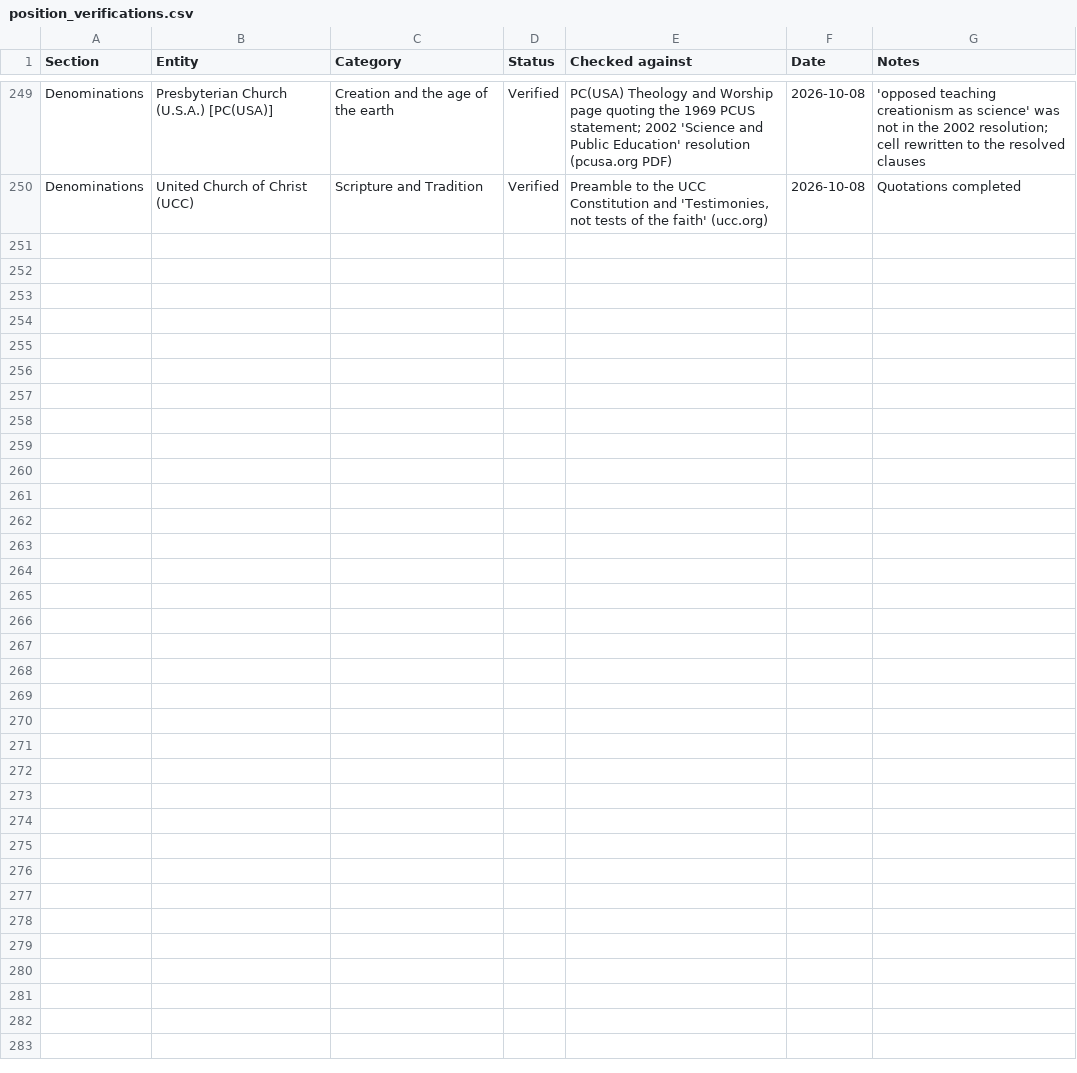
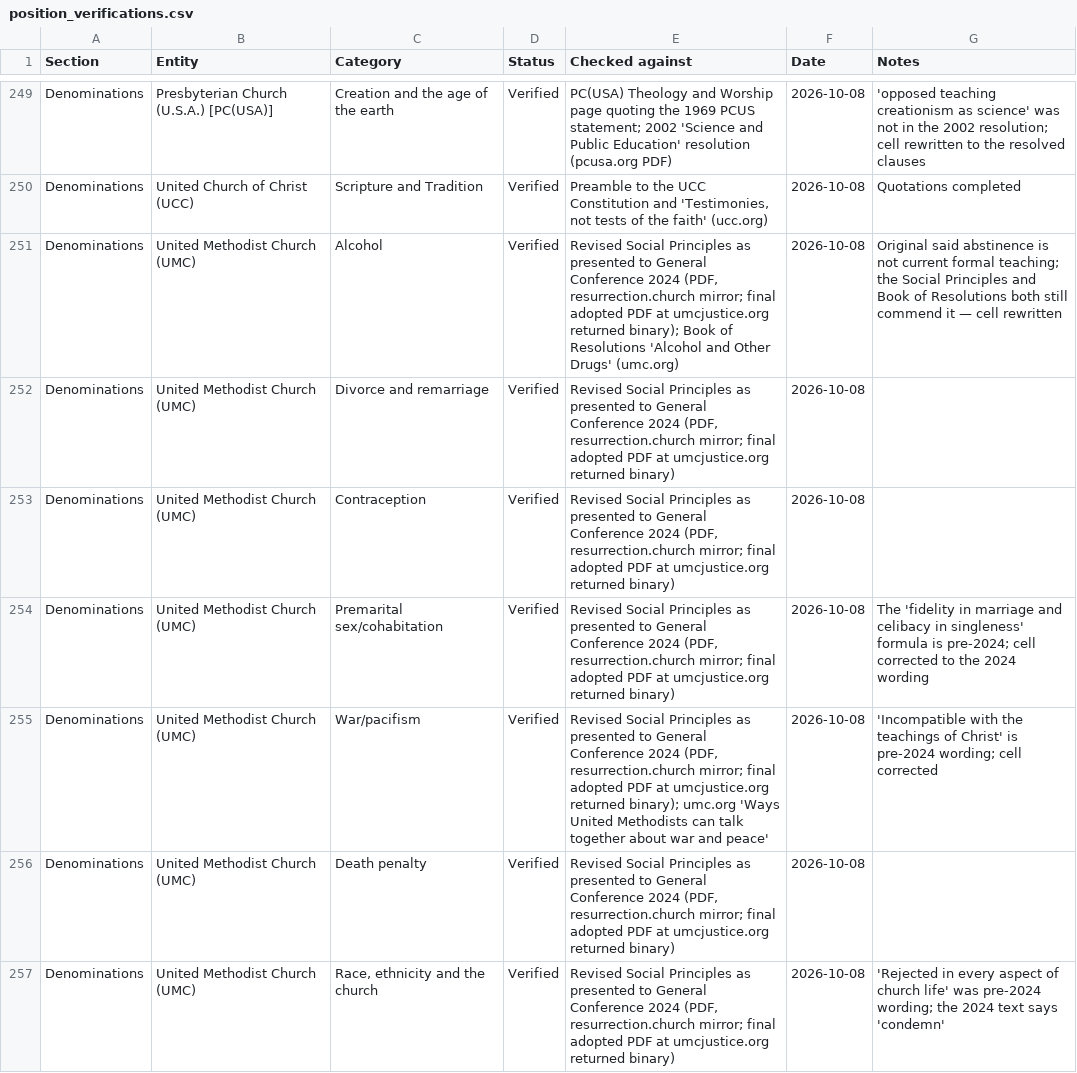
Before and after one commit to jamesdlowery/a_Bible_study_primer, a CSV file: build/verifications/position_verifications.csv, drawn as a sheet; only a part is shown, gaps mark what is left out; the diff covers the shown part only.

Commit message:
Verify 13 UMC position cells against the 2024 Social Principles; 6 corrections

```diff
--- a/build/verifications/position_verifications.csv
+++ b/build/verifications/position_verifications.csv
@@ -250 +250,8 @@ Denominations,Presbyterian Church (U.S.A.) [PC(USA)],Creation and the age of the
 Denominations,United Church of Christ (UCC),Scripture and Tradition,Verified,"Preamble to the UCC Constitution and 'Testimonies, not tests of the faith' (ucc.org)",2026-10-08,Quotations completed
+Denominations,United Methodist Church (UMC),Alcohol,Verified,"Revised Social Principles as presented to General Conference 2024 (PDF, resurrection.church mirror; final adopted PDF at umcjustice.org returned binary); Book of Resolutions 'Alcohol and Other Drugs' (umc.org)",2026-10-08,Original said abstinence is not current formal teaching; the Social Principles and Book of Resolutions both still commend it — cell rewritten
+Denominations,United Methodist Church (UMC),Divorce and remarriage,Verified,"Revised Social Principles as presented to General Conference 2024 (PDF, resurrection.church mirror; final adopted PDF at umcjustice.org returned binary)",2026-10-08,
+Denominations,United Methodist Church (UMC),Contraception,Verified,"Revised Social Principles as presented to General Conference 2024 (PDF, resurrection.church mirror; final adopted PDF at umcjustice.org returned binary)",2026-10-08,
+Denominations,United Methodist Church (UMC),Premarital sex/cohabitation,Verified,"Revised Social Principles as presented to General Conference 2024 (PDF, resurrection.church mirror; final adopted PDF at umcjustice.org returned binary)",2026-10-08,The 'fidelity in marriage and celibacy in singleness' formula is pre-2024; cell corrected to the 2024 wording
+Denominations,United Methodist Church (UMC),War/pacifism,Verified,"Revised Social Principles as presented to General Conference 2024 (PDF, resurrection.church mirror; final adopted PDF at umcjustice.org returned binary); umc.org 'Ways United Methodists can talk together about war and peace'",2026-10-08,'Incompatible with the teachings of Christ' is pre-2024 wording; cell corrected
+Denominations,United Methodist Church (UMC),Death penalty,Verified,"Revised Social Principles as presented to General Conference 2024 (PDF, resurrection.church mirror; final adopted PDF at umcjustice.org returned binary)",2026-10-08,
+Denominations,United Methodist Church (UMC),"Race, ethnicity and the church",Verified,"Revised Social Principles as presented to General Conference 2024 (PDF, resurrection.church mirror; final adopted PDF at umcjustice.org returned binary)",2026-10-08,'Rejected in every aspect of church life' was pre-2024 wording; the 2024 text says 'condemn'
```
Also changed, not shown: 6 added rows elsewhere in this file, 3 other files.
